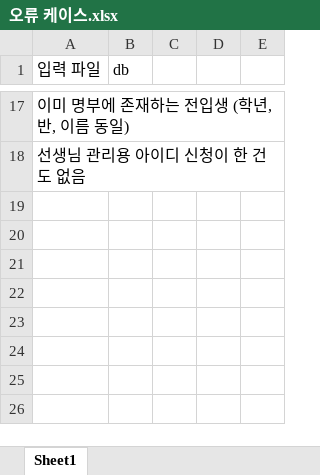
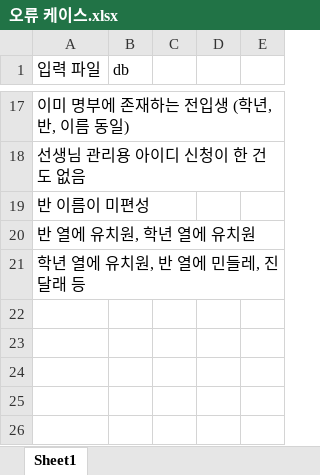
Before and after one commit to sharkwithkid/RG_webview, an Excel workbook: 오류 케이스.xlsx, sheet Sheet1, drawn as a sheet; only a part is shown, gaps mark what is left out; values as stored, in another font and other column widths than the file's, no borders; charts and pictures not drawn; the diff names each change by its address in the sheet, - before the commit and + after, or states it on an @@ line.

```diff
--- a/오류 케이스.xlsx (sheet Sheet1)
+++ b/오류 케이스.xlsx (sheet Sheet1)
-A19 (입력 파일): (empty)
+A19 (입력 파일): 반 이름이 미편성
-A20 (입력 파일): (empty)
+A20 (입력 파일): 반 열에 유치원, 학년 열에 유치원
-A21 (입력 파일): (empty)
+A21 (입력 파일): 학년 열에 유치원, 반 열에 민들레, 진달래 등
```
Also changed, not shown: 25 other files.
